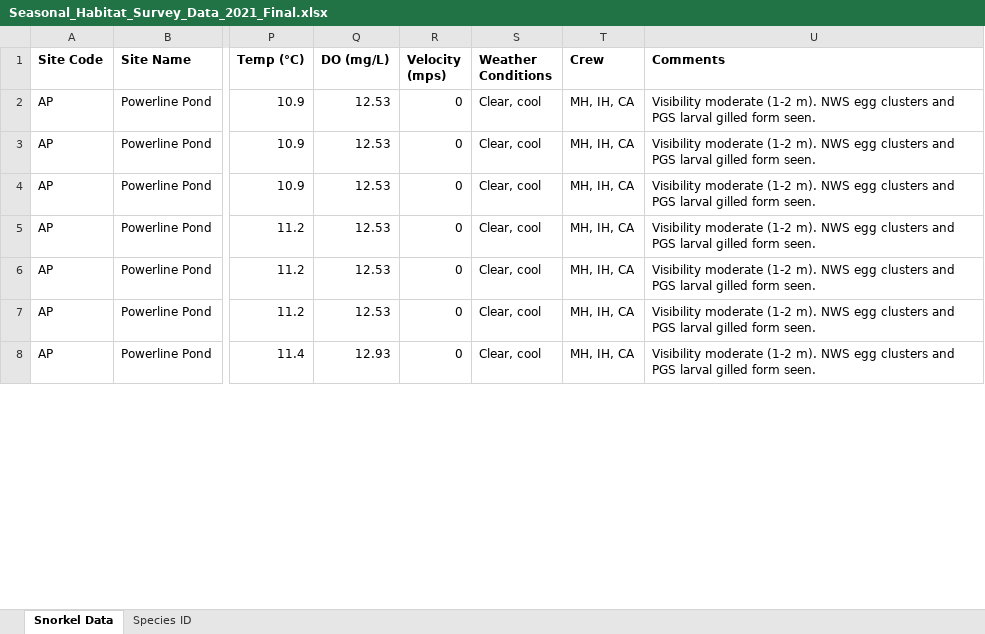
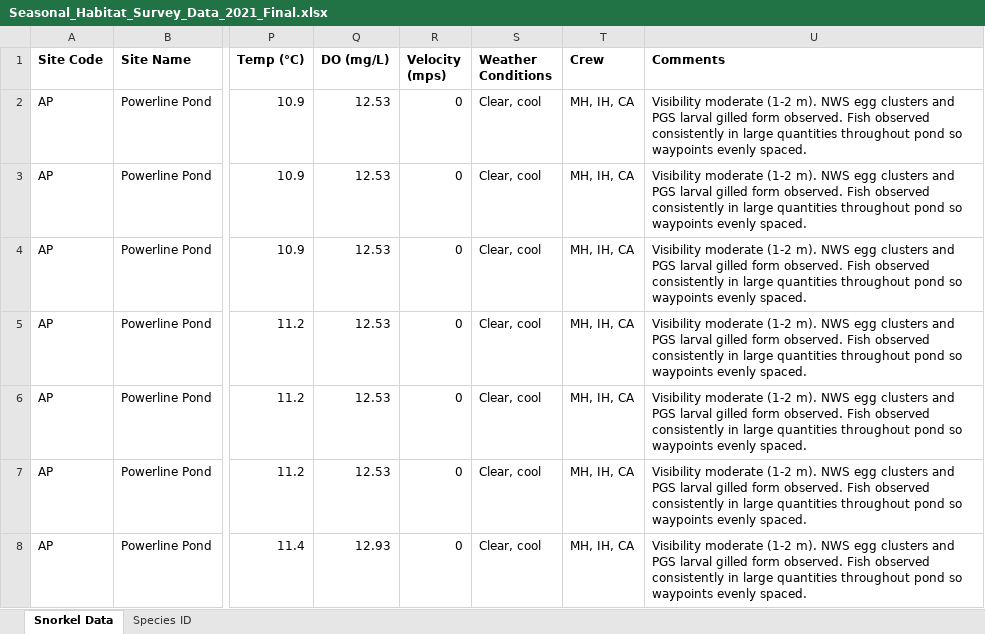
Before and after one commit to maddie-hicks/seasonal-floodplains, an Excel workbook: Reports/Seasonal_Habitat_Survey_Data_2021_Final.xlsx, sheet Snorkel Data, drawn as a sheet; only a part is shown, gaps mark what is left out; values as stored, in another font and other column widths than the file's, no borders; the diff covers the shown part only; the diff names each change by its address in the sheet, - before the commit and + after, or states it on an @@ line.

```diff
--- a/Reports/Seasonal_Habitat_Survey_Data_2021_Final.xlsx (sheet Snorkel Data)
+++ b/Reports/Seasonal_Habitat_Survey_Data_2021_Final.xlsx (sheet Snorkel Data)
-U2:U8 (Comments): …gilled form seen.
+U2:U8 (Comments): …gilled form observed. Fish observed consistently in large quantities throughout pond so waypoints evenly spaced.
```
Also changed, not shown: 91 edited cells elsewhere in this sheet, Reports/Seasonal_Habitat_Landmark_Waypoints_2021_Final.xlsx, 15 other files.
